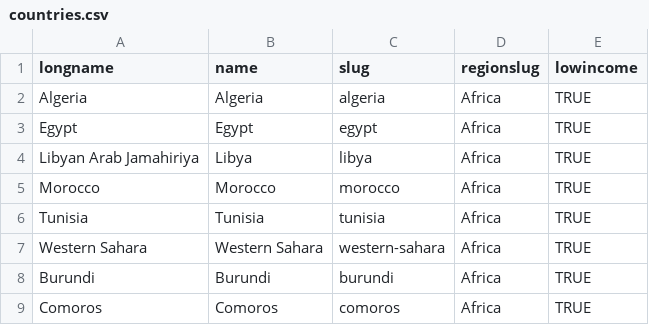
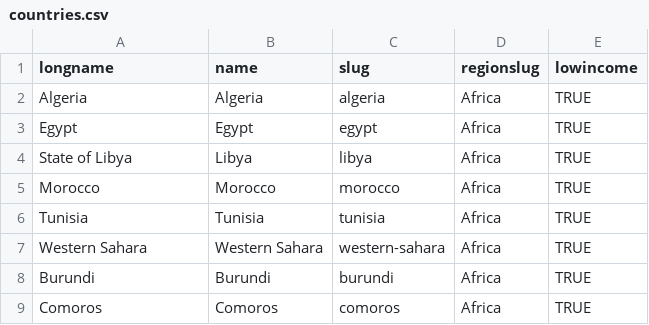
Before and after one commit to akmiller01/p20-profiles-2020, a CSV file: data/countries.csv, drawn as a sheet; only a part is shown.

Commit message:
State of libya

```diff
--- a/data/countries.csv
+++ b/data/countries.csv
@@ -3,3 +3,3 @@ Algeria,Algeria,algeria,Africa,TRUE
 Egypt,Egypt,egypt,Africa,TRUE
-Libyan Arab Jamahiriya,Libya,libya,Africa,TRUE
+State of Libya,Libya,libya,Africa,TRUE
 Morocco,Morocco,morocco,Africa,TRUE
```
Also changed, not shown: 3 other files.
